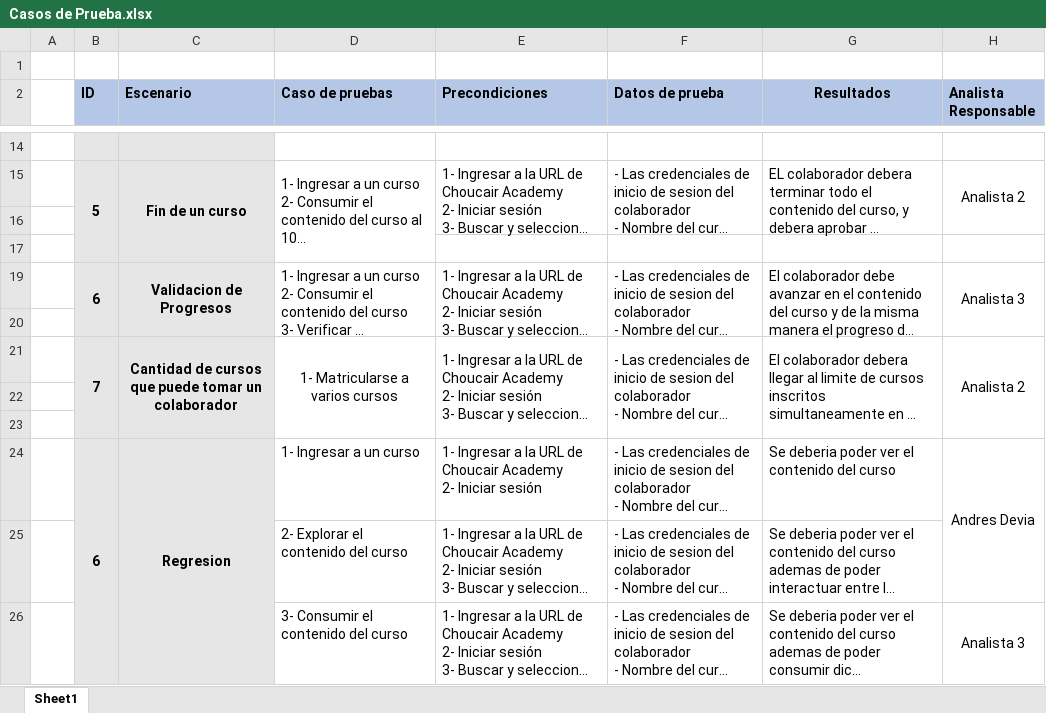
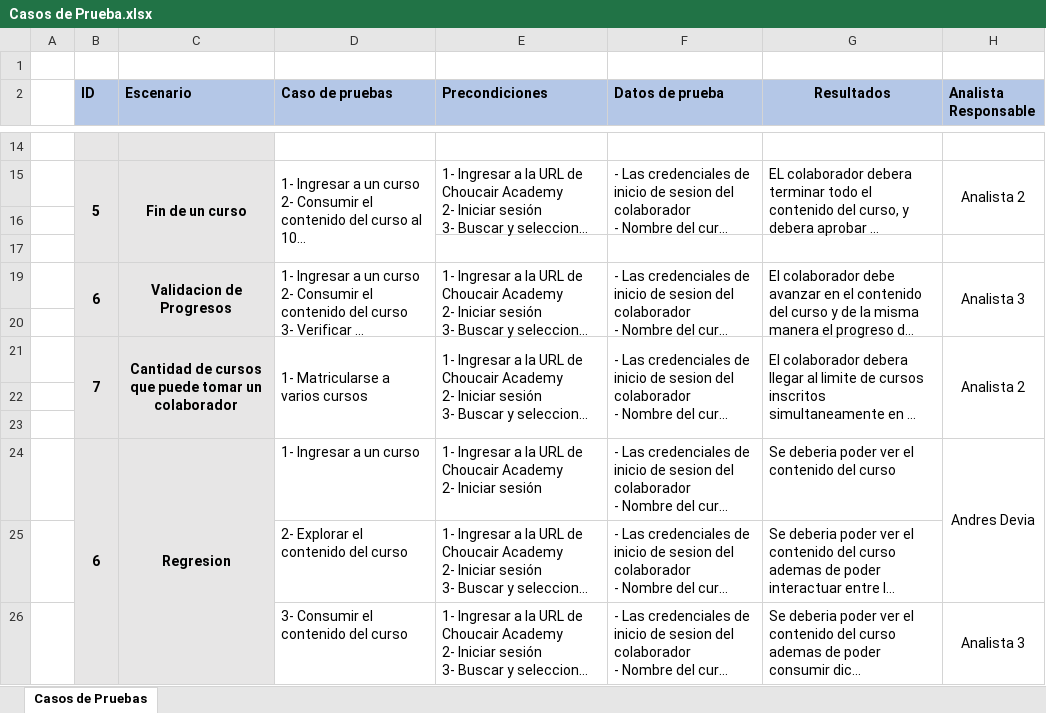
Before and after one commit to 22PIPE/EjercicioPracticoChoucairAcademy, an Excel workbook: Casos de Prueba.xlsx, sheet Casos de Pruebas, drawn as a sheet; only a part is shown, gaps mark what is left out; long unchanged cells end in …; values as stored, in another font and other column widths than the file's, no borders; the diff names each change by its address in the sheet, - before the commit and + after, or states it on an @@ line.

```diff
--- a/Casos de Prueba.xlsx (sheet Casos de Pruebas)
+++ b/Casos de Prueba.xlsx (sheet Casos de Pruebas)
-sheet tab: Sheet1
+sheet tab: Casos de Pruebas
-D21 alignment: center
+D21 alignment: left
```
Also changed, not shown: Tabla de Riesgos.xlsx, 5 other files.
